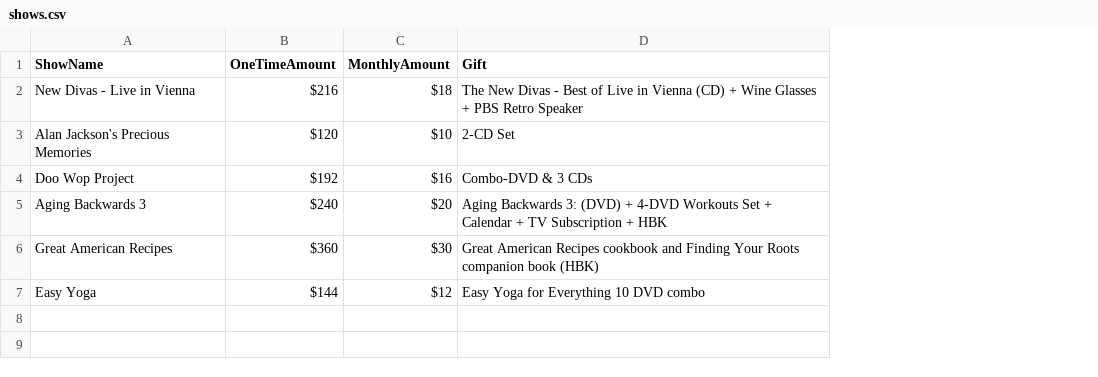
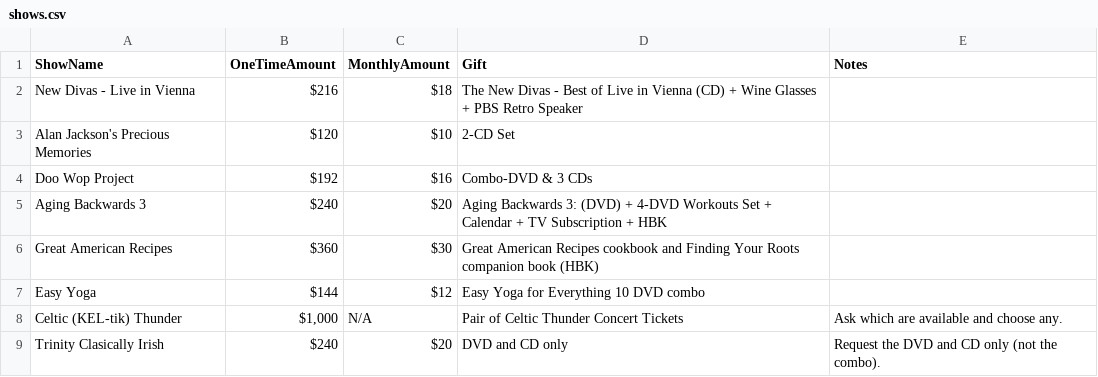
Before and after one commit to Blyshawnp/Emergent, a CSV file: docs/admin-content-package/csv-tabs/shows.csv, drawn as a sheet; the diff names each change by its address in the sheet, - before the commit and + after, or states it on an @@ line.

```diff
--- a/docs/admin-content-package/csv-tabs/shows.csv
+++ b/docs/admin-content-package/csv-tabs/shows.csv
+column E (Notes), empty
+row 8: Celtic (KEL-tik) Thunder | $1,000 | N/A | Pair of Celtic Thunder Concert Tickets | Ask which are available and choose any.
+row 9: Trinity Clasically Irish | $240 | $20 | DVD and CD only | Request the DVD and CD only (not the combo).
```
Also changed, not shown: docs/admin-content-package/csv-tabs/callers-existing.csv, docs/admin-content-package/csv-tabs/callers-new.csv, 46 other files.
